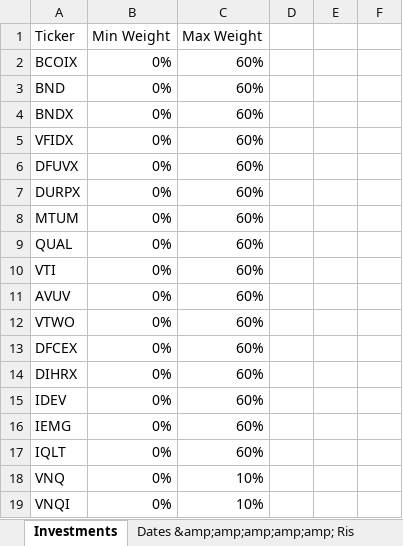
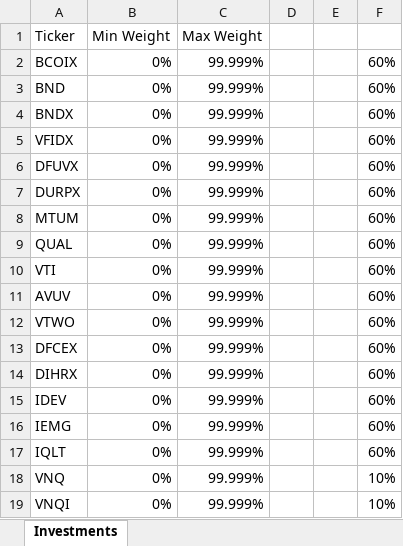
Before and after one commit to epageler/eff_fron_spyder, an Excel workbook: data/fmc.xlsx, sheet Investments, drawn as a sheet; values as stored, in another font and other column widths than the file's, no borders; the diff names each change by its address in the sheet, - before the commit and + after, or states it on an @@ line.

```diff
--- a/data/fmc.xlsx (sheet Investments)
+++ b/data/fmc.xlsx (sheet Investments)
-sheet tab: Dates &amp;amp;amp;amp;amp; Ris
-C2:C17 (Max Weight): 60%
+C2:C17 (Max Weight): 99.999%
-F2:F17: (empty)
+F2:F17: 60%
-C18:C19 (Max Weight): 10%
+C18:C19 (Max Weight): 99.999%
-F18:F19: (empty)
+F18:F19: 10%
```
Also changed, not shown: data/industry_sectors_unconstrained.xlsx, 1 other file.
